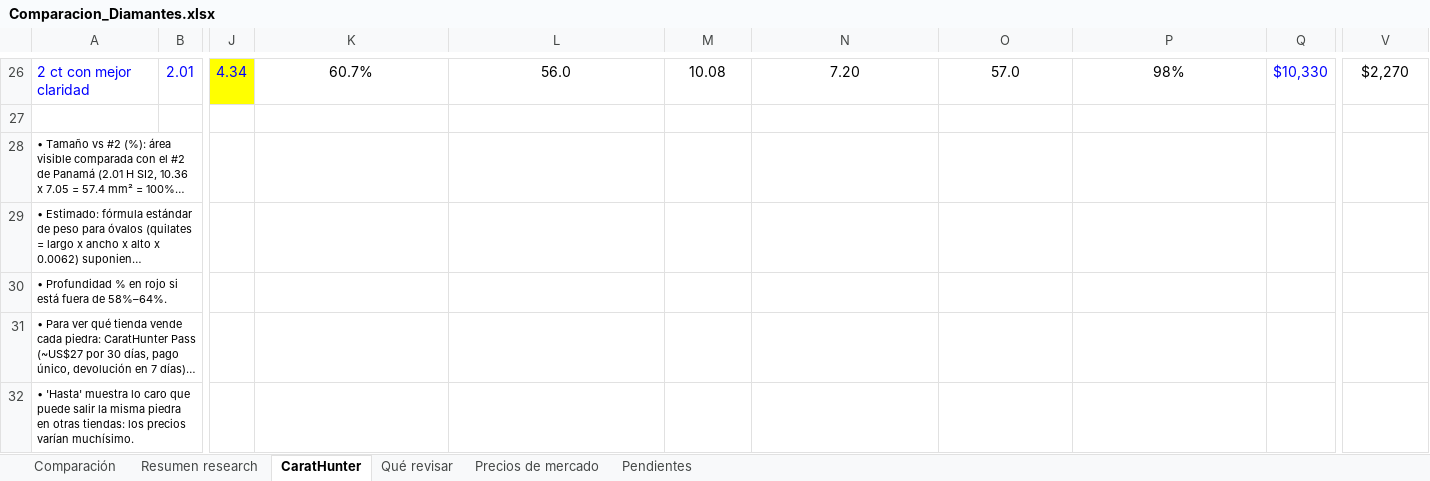
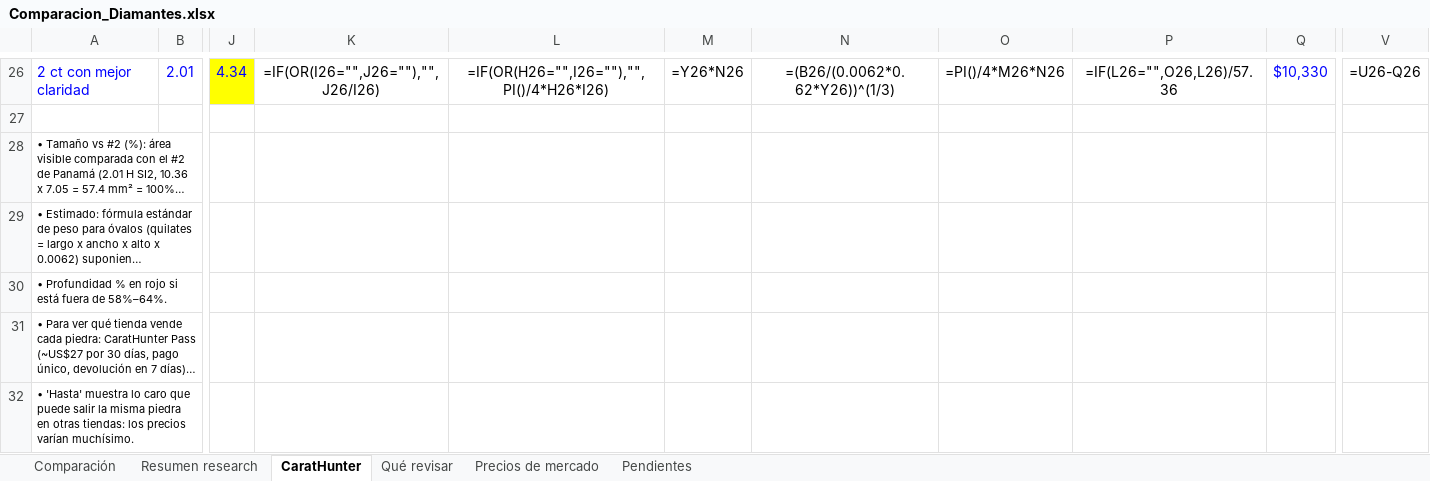
Before and after one commit to alexlevy31/alexlevy, an Excel workbook: Comparacion_Diamantes.xlsx, sheet CaratHunter, drawn as a sheet; only a part is shown, gaps mark what is left out; long unchanged cells end in …; values as stored, in another font and other column widths than the file's, no borders; formulas without a stored value are shown as written; conditional formats not drawn; the diff covers the shown part only; the diff names each change by its address in the sheet, - before the commit and + after, or states it on an @@ line.

```diff
--- a/Comparacion_Diamantes.xlsx (sheet CaratHunter)
+++ b/Comparacion_Diamantes.xlsx (sheet CaratHunter)
-K26: 60.7%
+K26: =IF(OR(I26="",J26=""),"",J26/I26)
-L26: 56.0
+L26: =IF(OR(H26="",I26=""),"",PI()/4*H26*I26)
-M26: 10.08
+M26: =Y26*N26
-N26: 7.20
+N26: =(B26/(0.0062*0.62*Y26))^(1/3)
-O26: 57.0
+O26: =PI()/4*M26*N26
-P26: 98%
+P26: =IF(L26="",O26,L26)/57.36
-V26: $2,270
+V26: =U26-Q26
```
Also changed, not shown: 113 edited cells elsewhere in this sheet, sheet Comparación, 2 other files.
